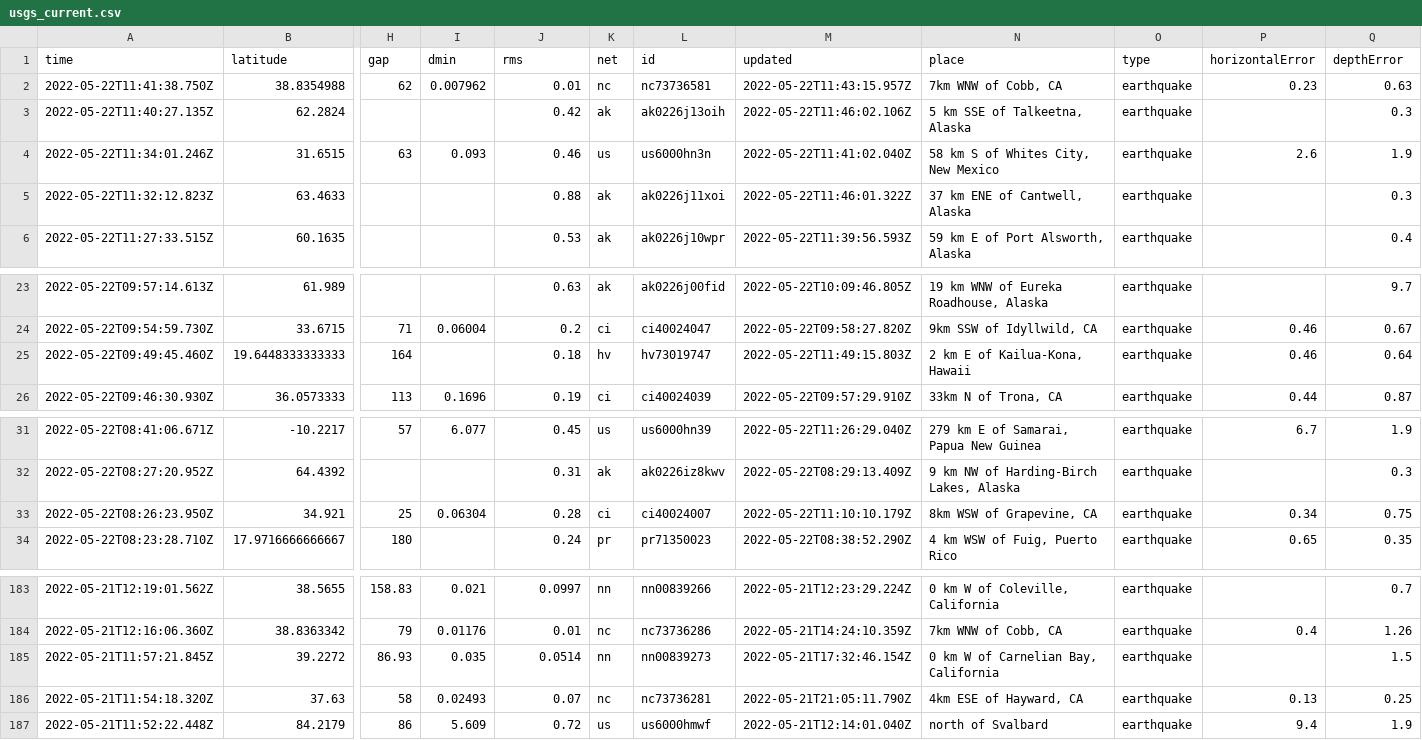
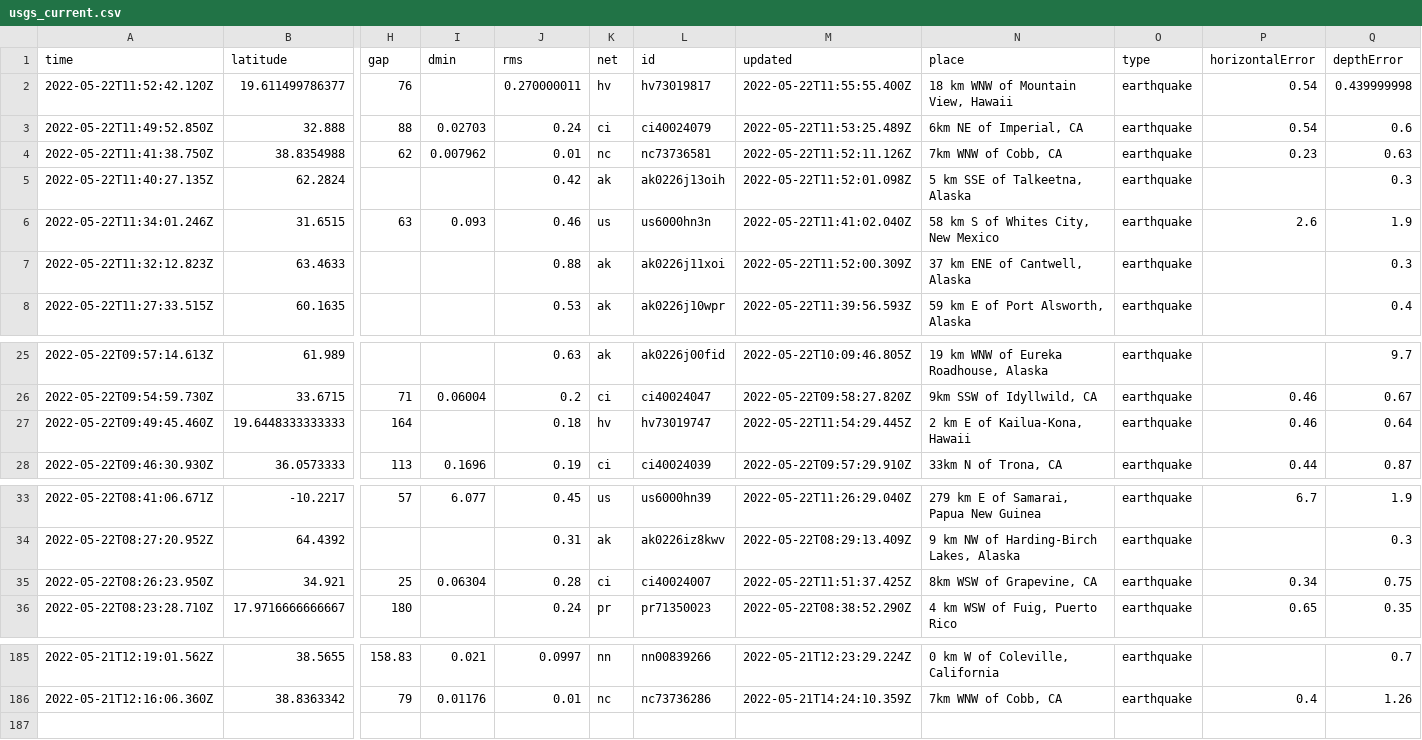
Before and after one commit to kmaepetrin/nicar22-github-actions, a CSV file: usgs_current.csv, drawn as a sheet; only a part is shown, gaps mark what is left out; removed rows and columns are numbered as before the commit, all else as after; rows hold the shown columns only; the diff names each change by its address in the sheet, - before the commit and + after, or states it on an @@ line.

```diff
--- a/usgs_current.csv
+++ b/usgs_current.csv
+row 2: 2022-05-22T11:52:42.120Z | 19.611499786377 | 76 |  | 0.270000011 | hv | hv73019817 | 2022-05-22T11:55:55.400Z | 18 km WNW of Mountain View, Hawaii | earthquake | 0.54 | 0.439999998
+row 3: 2022-05-22T11:49:52.850Z | 32.888 | 88 | 0.02703 | 0.24 | ci | ci40024079 | 2022-05-22T11:53:25.489Z | 6km NE of Imperial, CA | earthquake | 0.54 | 0.6
-M4 (updated): 2022-05-22T11:43:15.957Z
+M4 (updated): 2022-05-22T11:52:11.126Z
-M5 (updated): 2022-05-22T11:46:02.106Z
+M5 (updated): 2022-05-22T11:52:01.098Z
-M7 (updated): 2022-05-22T11:46:01.322Z
+M7 (updated): 2022-05-22T11:52:00.309Z
-M27 (updated): 2022-05-22T11:49:15.803Z
+M27 (updated): 2022-05-22T11:54:29.445Z
-M35 (updated): 2022-05-22T11:10:10.179Z
+M35 (updated): 2022-05-22T11:51:37.425Z
-row 185: 2022-05-21T11:57:21.845Z | 39.2272 | 86.93 | 0.035 | 0.0514 | nn | nn00839273 | 2022-05-21T17:32:46.154Z | 0 km W of Carnelian Bay, California | earthquake |  | 1.5
-row 186: 2022-05-21T11:54:18.320Z | 37.63 | 58 | 0.02493 | 0.07 | nc | nc73736281 | 2022-05-21T21:05:11.790Z | 4km ESE of Hayward, CA | earthquake | 0.13 | 0.25
-row 187: 2022-05-21T11:52:22.448Z | 84.2179 | 86 | 5.609 | 0.72 | us | us6000hmwf | 2022-05-21T12:14:01.040Z | north of Svalbard | earthquake | 9.4 | 1.9
```
Also changed, not shown: 1 other file.
